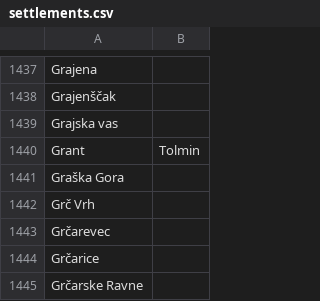
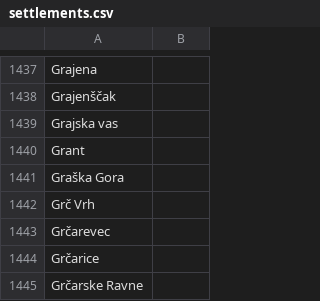
Before and after one commit to benf86/slo_stat_podatki, a CSV file: settlements.csv, drawn as a sheet; only a part is shown, gaps mark what is left out.

Commit message:
stuff

```diff
--- a/settlements.csv
+++ b/settlements.csv
@@ -1439,3 +1439,3 @@ Grajenščak,
 Grajska vas,
-Grant, Tolmin,
+Grant,
 Graška Gora,
```
